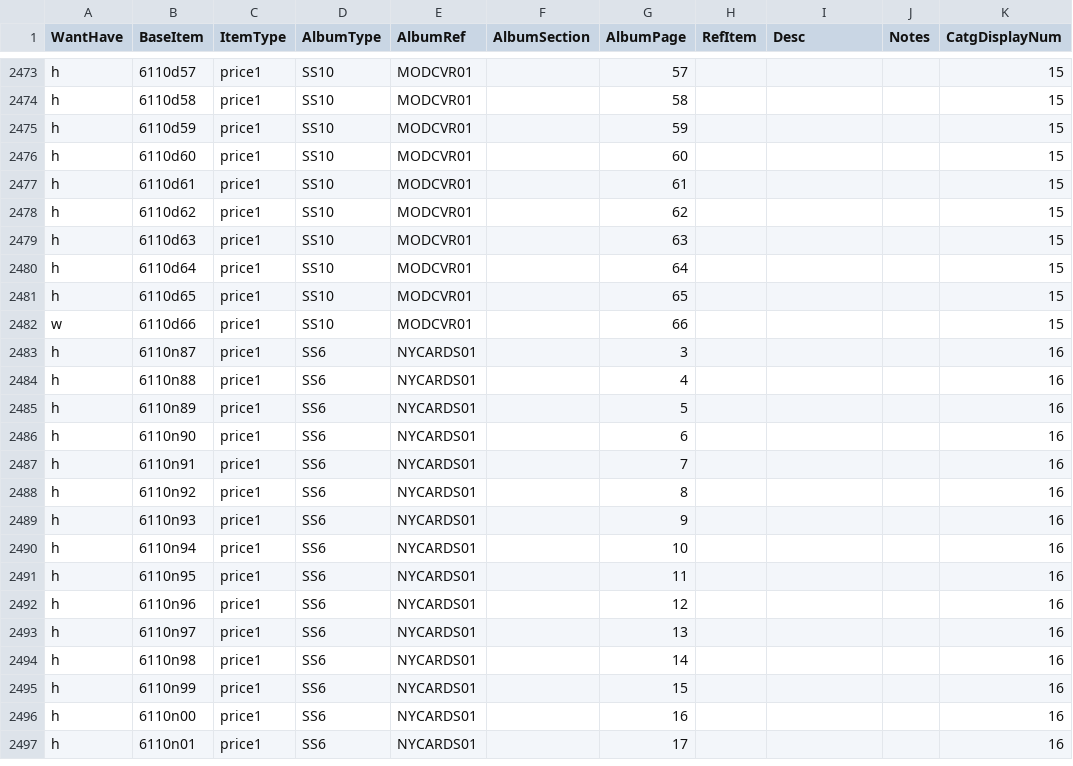
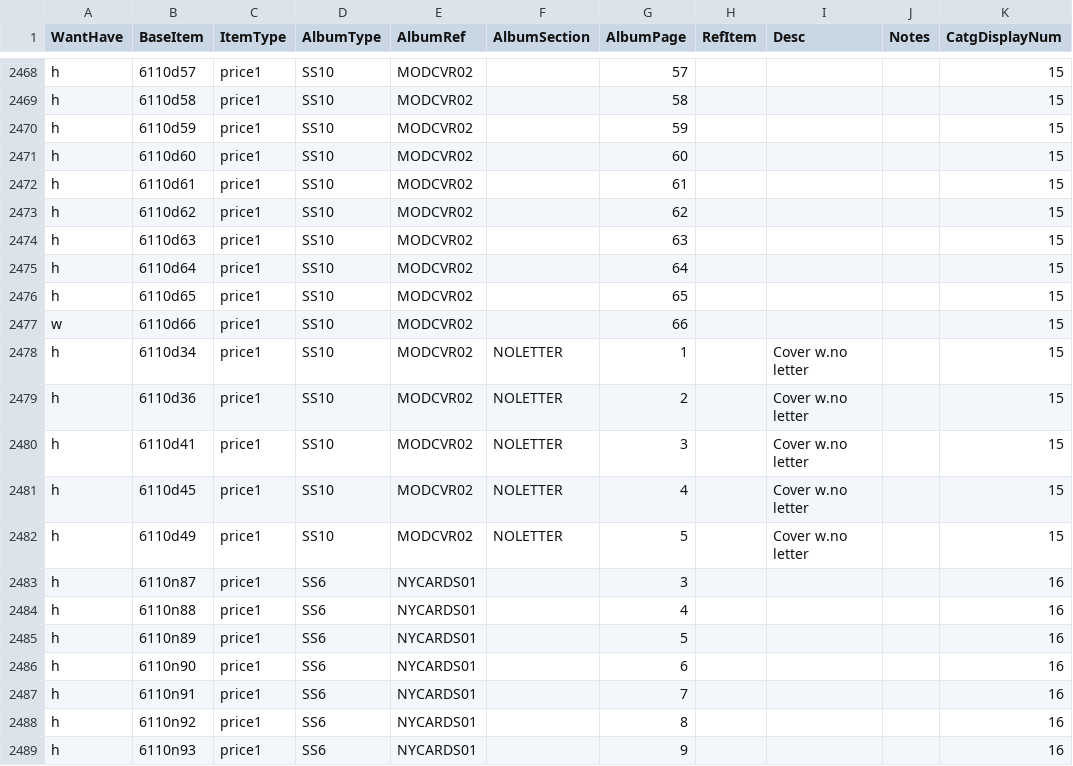
Before and after one commit to mmehr2/StampCollection, a CSV file: inventory.csv, drawn as a sheet; only a part is shown, gaps mark what is left out; the shorter side is filled out with more unchanged rows; addresses are those after the commit; the diff covers the shown part only; the diff names each change by its address in the sheet, - before the commit and + after, or states it on an @@ line.

```diff
--- a/inventory.csv
+++ b/inventory.csv
-E2468:E2477 (AlbumRef): MODCVR01
+E2468:E2477 (AlbumRef): MODCVR02
+row 2478: h | 6110d34 | price1 | SS10 | MODCVR02 | NOLETTER | 1 |  | Cover w.no letter |  | 15
+row 2479: h | 6110d36 | price1 | SS10 | MODCVR02 | NOLETTER | 2 |  | Cover w.no letter |  | 15
+row 2480: h | 6110d41 | price1 | SS10 | MODCVR02 | NOLETTER | 3 |  | Cover w.no letter |  | 15
+row 2481: h | 6110d45 | price1 | SS10 | MODCVR02 | NOLETTER | 4 |  | Cover w.no letter |  | 15
+row 2482: h | 6110d49 | price1 | SS10 | MODCVR02 | NOLETTER | 5 |  | Cover w.no letter |  | 15
```
Also changed, not shown: 5 removed rows and 18 edited cells elsewhere in this file.
